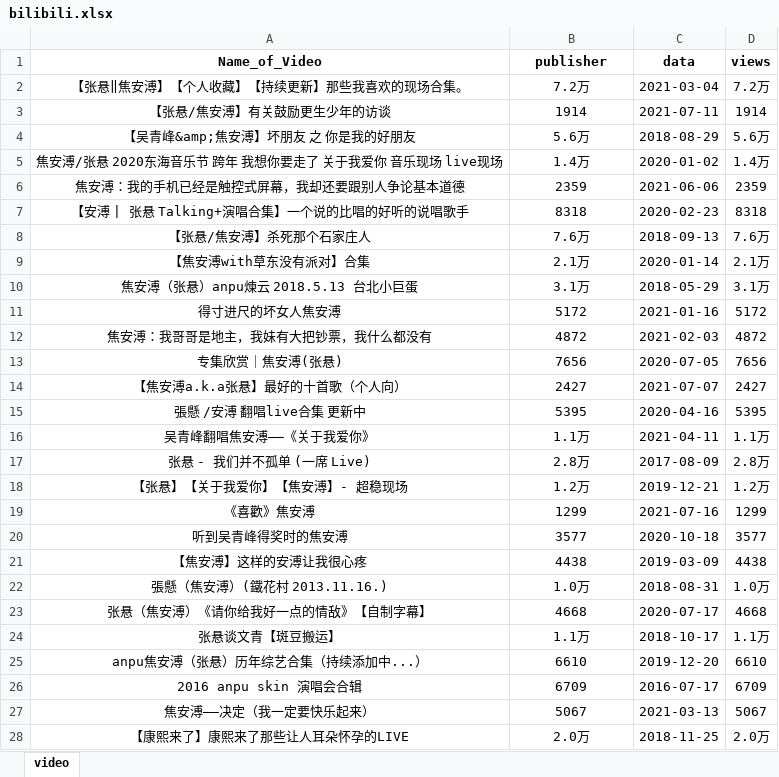
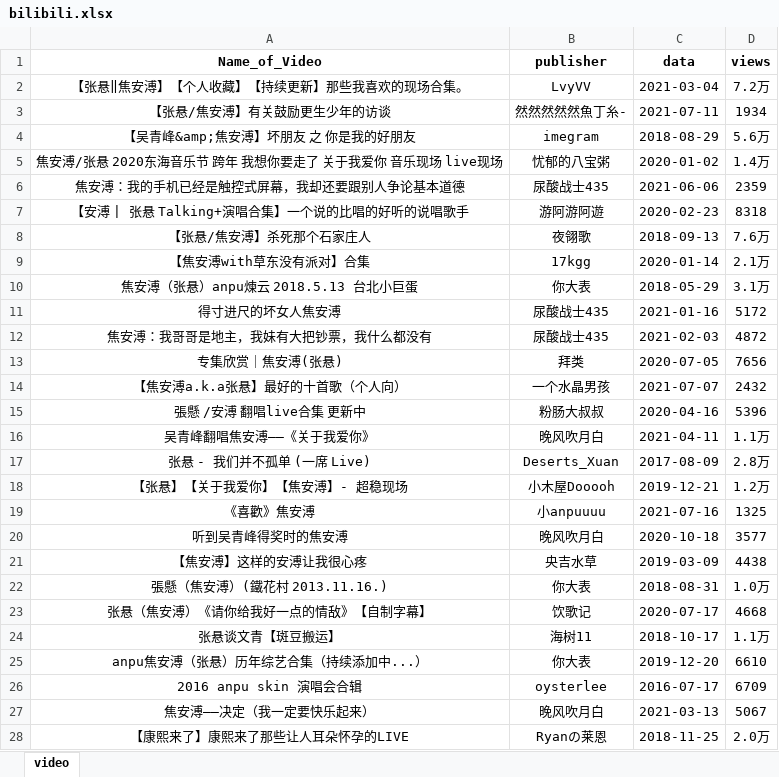
Before and after one commit to yianyian5/py-workspace, an Excel workbook: bilibili.xlsx, sheet video, drawn as a sheet; only a part is shown; values as stored, in another font and other column widths than the file's, no borders; the diff covers the shown part only; the diff names each change by its address in the sheet, - before the commit and + after, or states it on an @@ line.

```diff
--- a/bilibili.xlsx (sheet video)
+++ b/bilibili.xlsx (sheet video)
-B2 (publisher): 7.2万
+B2 (publisher): LvyVV
-B3 (publisher): 1914
+B3 (publisher): 然然然然然魚丁糸-
-D3 (views): 1914
+D3 (views): 1934
-B4 (publisher): 5.6万
+B4 (publisher): imegram
-B5 (publisher): 1.4万
+B5 (publisher): 忧郁的八宝粥
-B6 (publisher): 2359
+B6 (publisher): 尿酸战士435
-B7 (publisher): 8318
+B7 (publisher): 游阿游阿遊
-B8 (publisher): 7.6万
+B8 (publisher): 夜翎歌
-B9 (publisher): 2.1万
+B9 (publisher): 17kgg
-B10 (publisher): 3.1万
+B10 (publisher): 你大表
-B11 (publisher): 5172
+B11 (publisher): 尿酸战士435
-B12 (publisher): 4872
+B12 (publisher): 尿酸战士435
-B13 (publisher): 7656
+B13 (publisher): 拜类
-B14 (publisher): 2427
+B14 (publisher): 一个水晶男孩
-D14 (views): 2427
+D14 (views): 2432
-B15 (publisher): 5395
+B15 (publisher): 粉肠大叔叔
-D15 (views): 5395
+D15 (views): 5396
-B16 (publisher): 1.1万
+B16 (publisher): 晚风吹月白
-B17 (publisher): 2.8万
+B17 (publisher): Deserts_Xuan
-B18 (publisher): 1.2万
+B18 (publisher): 小木屋Dooooh
-B19 (publisher): 1299
+B19 (publisher): 小anpuuuu
-D19 (views): 1299
+D19 (views): 1325
-B20 (publisher): 3577
+B20 (publisher): 晚风吹月白
-B21 (publisher): 4438
+B21 (publisher): 央吉水草
-B22 (publisher): 1.0万
+B22 (publisher): 你大表
-B23 (publisher): 4668
+B23 (publisher): 饮歌记
-B24 (publisher): 1.1万
+B24 (publisher): 海树11
-B25 (publisher): 6610
+B25 (publisher): 你大表
-B26 (publisher): 6709
+B26 (publisher): oysterlee
-B27 (publisher): 5067
+B27 (publisher): 晚风吹月白
-B28 (publisher): 2.0万
+B28 (publisher): Ryanの莱恩
```
Also changed, not shown: 28 added rows, 28 removed rows and 331 edited cells elsewhere in this sheet, 1 other file.
